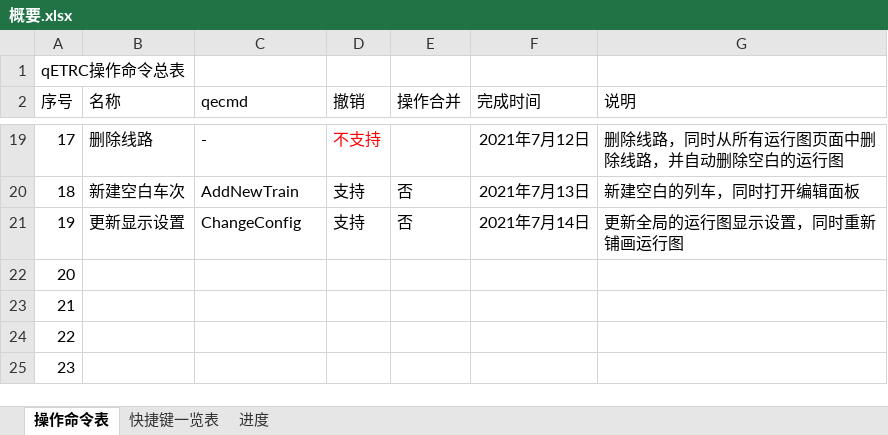
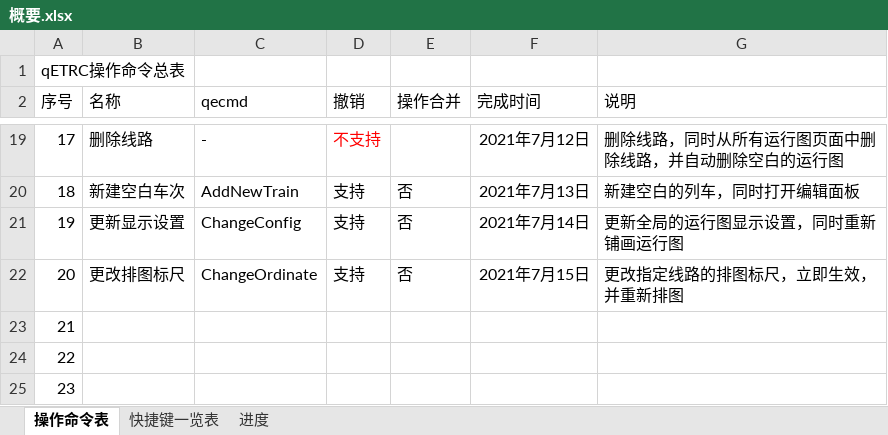
Before and after one commit to CDK6182CHR/qETRC, an Excel workbook: 概要.xlsx, sheet 操作命令表, drawn as a sheet; only a part is shown, gaps mark what is left out; values as stored, in another font and other column widths than the file's, no borders; the diff names each change by its address in the sheet, - before the commit and + after, or states it on an @@ line.

```diff
--- a/概要.xlsx (sheet 操作命令表)
+++ b/概要.xlsx (sheet 操作命令表)
-B22 (名称): (empty)
+B22 (名称): 更改排图标尺
-C22 (qecmd): (empty)
+C22 (qecmd): ChangeOrdinate
-D22 (撤销): (empty)
+D22 (撤销): 支持
-E22 (操作合并): (empty)
+E22 (操作合并): 否
-F22 (完成时间): (empty)
+F22 (完成时间): 2021年7月15日
-G22 (说明): (empty)
+G22 (说明): 更改指定线路的排图标尺，立即生效，并重新排图
```
Also changed, not shown: sheet 进度, 18 other files.
